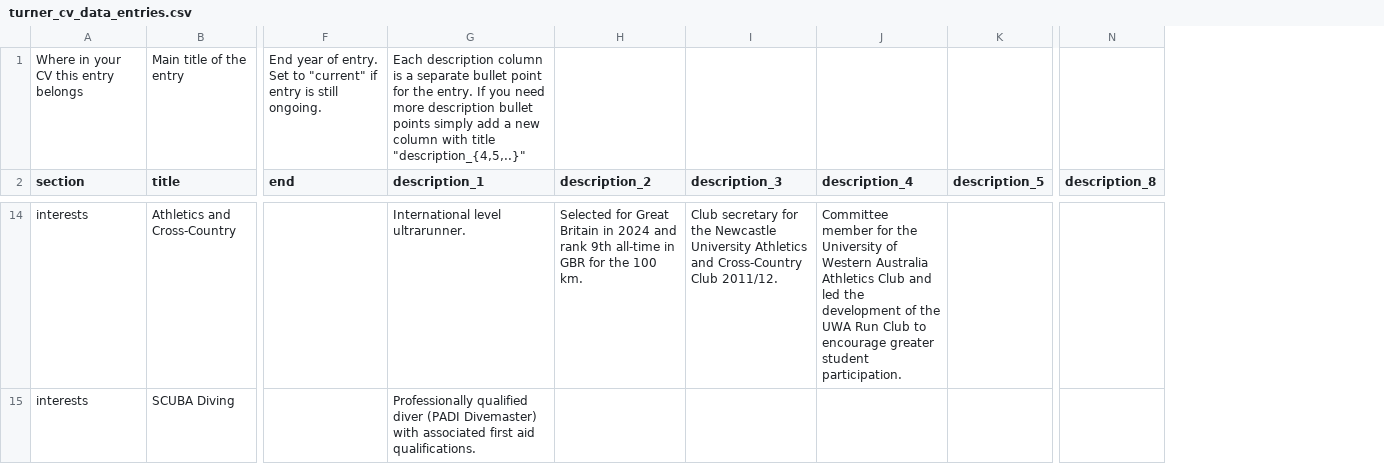
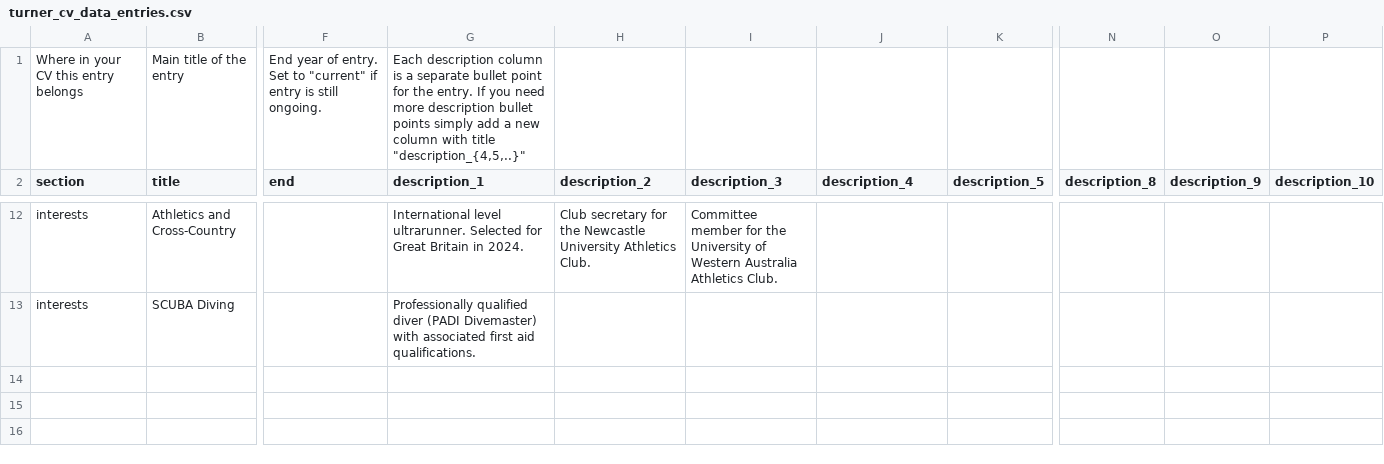
Before and after one commit to jt-tbc/cv, a CSV file: turner_cv_data_entries.csv, drawn as a sheet; only a part is shown, gaps mark what is left out; addresses are those after the commit; the diff covers the shown part only; the diff names each change by its address in the sheet, - before the commit and + after, or states it on an @@ line.

```diff
--- a/turner_cv_data_entries.csv
+++ b/turner_cv_data_entries.csv
+column O (description_9), empty
+column P (description_10), empty
-G12 (description_1): …level ultrarunner.
+G12 (description_1): …level ultrarunner. Selected for Great Britain in 2024.
-H12 (description_2): Selected for Great Britain in 2024 and rank 9th all-time in GBR for the 100 km.
+H12 (description_2): Club secretary for the Newcastle University Athletics Club.
-I12 (description_3): Club secretary for the Newcastle University Athletics and Cross-Country Club 2011/12.
+I12 (description_3): Committee member for the University of Western Australia Athletics Club.
-J12 (description_4): Committee member for the University of Western Australia Athletics Club and led the development of the UWA Run Club to encourage greater student participation.
+J12 (description_4): (empty)
```
Also changed, not shown: 2 removed rows and 26 edited cells elsewhere in this file, 4 other files.
